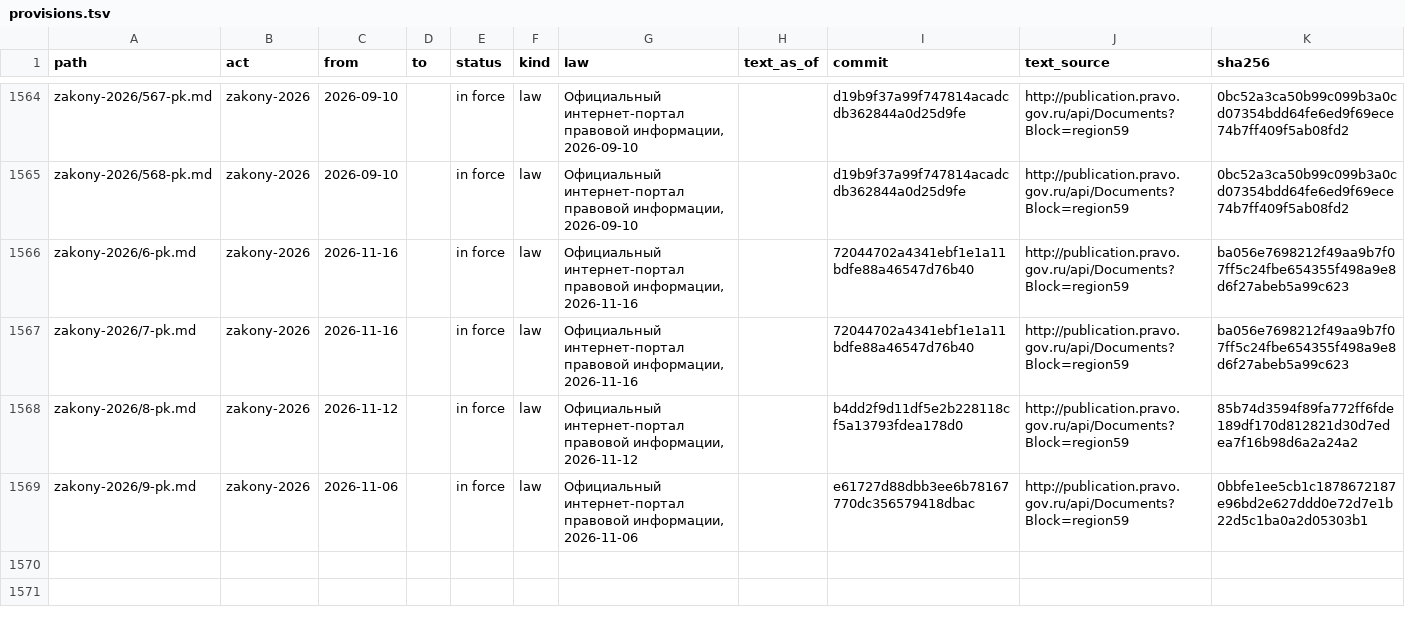
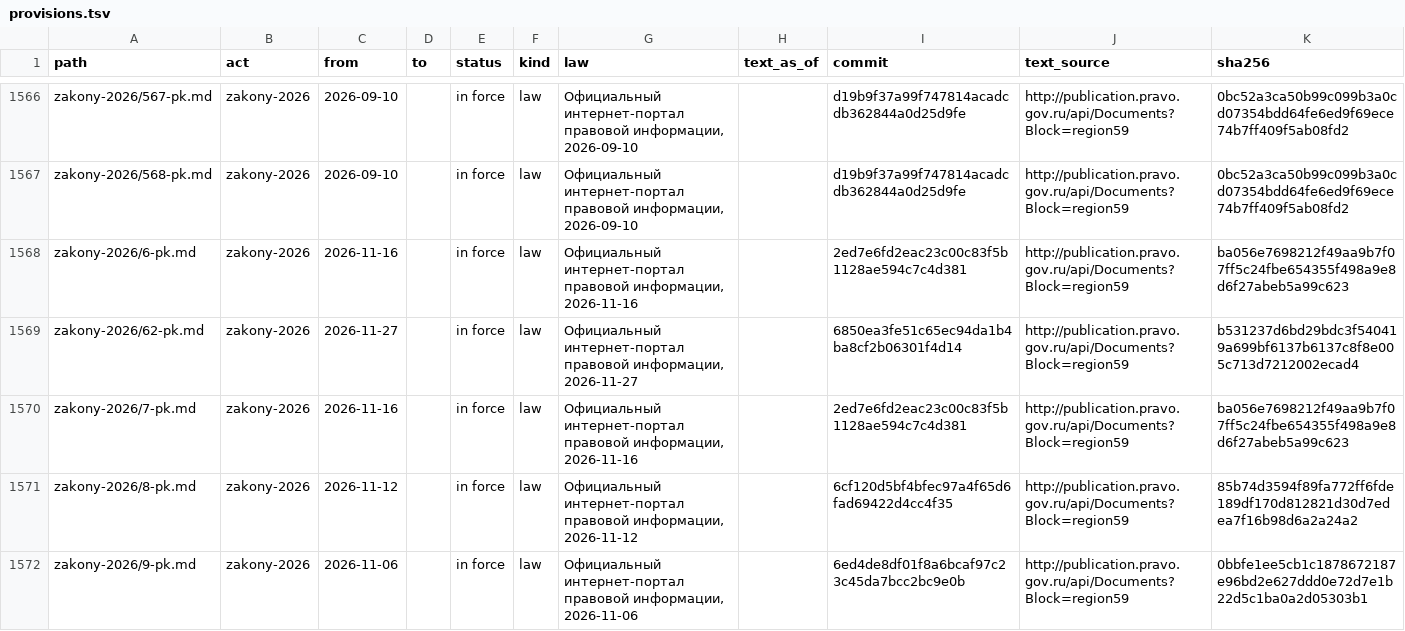
Before and after one commit to lexifina/russia-perm-law, a TSV file: data/provisions.tsv, drawn as a sheet; only a part is shown, gaps mark what is left out; the diff covers the shown part only.

```diff
--- a/data/provisions.tsv
+++ b/data/provisions.tsv
@@ -1565,5 +1567,6 @@ zakony-2026/567-pk.md	zakony-2026	2026-09-10		in force	law	Официальны
 zakony-2026/568-pk.md	zakony-2026	2026-09-10		in force	law	Официальный интернет-портал правовой информации, 2026-09-10		d19b9f37a99f747814acadcdb362844a0d25d9fe	http://publication.pravo.gov.ru/api/Documents?Block=region59	0bc52a3ca50b99c099b3a0cd07354bdd64fe6ed9f69ece74b7ff409f5ab08fd2
-zakony-2026/6-pk.md	zakony-2026	2026-11-16		in force	law	Официальный интернет-портал правовой информации, 2026-11-16		72044702a4341ebf1e1a11bdfe88a46547d76b40	http://publication.pravo.gov.ru/api/Documents?Block=region59	ba056e7698212f49aa9b7f07ff5c24fbe654355f498a9e8d6f27abeb5a99c623
-zakony-2026/7-pk.md	zakony-2026	2026-11-16		in force	law	Официальный интернет-портал правовой информации, 2026-11-16		72044702a4341ebf1e1a11bdfe88a46547d76b40	http://publication.pravo.gov.ru/api/Documents?Block=region59	ba056e7698212f49aa9b7f07ff5c24fbe654355f498a9e8d6f27abeb5a99c623
-zakony-2026/8-pk.md	zakony-2026	2026-11-12		in force	law	Официальный интернет-портал правовой информации, 2026-11-12		b4dd2f9d11df5e2b228118cf5a13793fdea178d0	http://publication.pravo.gov.ru/api/Documents?Block=region59	85b74d3594f89fa772ff6fde189df170d812821d30d7edea7f16b98d6a2a24a2
-zakony-2026/9-pk.md	zakony-2026	2026-11-06		in force	law	Официальный интернет-портал правовой информации, 2026-11-06		e61727d88dbb3ee6b78167770dc356579418dbac	http://publication.pravo.gov.ru/api/Documents?Block=region59	0bbfe1ee5cb1c1878672187e96bd2e627ddd0e72d7e1b22d5c1ba0a2d05303b1
+zakony-2026/6-pk.md	zakony-2026	2026-11-16		in force	law	Официальный интернет-портал правовой информации, 2026-11-16		2ed7e6fd2eac23c00c83f5b1128ae594c7c4d381	http://publication.pravo.gov.ru/api/Documents?Block=region59	ba056e7698212f49aa9b7f07ff5c24fbe654355f498a9e8d6f27abeb5a99c623
+zakony-2026/62-pk.md	zakony-2026	2026-11-27		in force	law	Официальный интернет-портал правовой информации, 2026-11-27		6850ea3fe51c65ec94da1b4ba8cf2b06301f4d14	http://publication.pravo.gov.ru/api/Documents?Block=region59	b531237d6bd29bdc3f540419a699bf6137b6137c8f8e005c713d7212002ecad4
+zakony-2026/7-pk.md	zakony-2026	2026-11-16		in force	law	Официальный интернет-портал правовой информации, 2026-11-16		2ed7e6fd2eac23c00c83f5b1128ae594c7c4d381	http://publication.pravo.gov.ru/api/Documents?Block=region59	ba056e7698212f49aa9b7f07ff5c24fbe654355f498a9e8d6f27abeb5a99c623
+zakony-2026/8-pk.md	zakony-2026	2026-11-12		in force	law	Официальный интернет-портал правовой информации, 2026-11-12		6cf120d5bf4bfec97a4f65d6fad69422d4cc4f35	http://publication.pravo.gov.ru/api/Documents?Block=region59	85b74d3594f89fa772ff6fde189df170d812821d30d7edea7f16b98d6a2a24a2
+zakony-2026/9-pk.md	zakony-2026	2026-11-06		in force	law	Официальный интернет-портал правовой информации, 2026-11-06		6ed4de8df01f8a6bcaf97c23c45da7bcc2bc9e0b	http://publication.pravo.gov.ru/api/Documents?Block=region59	0bbfe1ee5cb1c1878672187e96bd2e627ddd0e72d7e1b22d5c1ba0a2d05303b1
```
Also changed, not shown: 2 added rows and 19 edited cells elsewhere in this file, data/commits.csv, data/laws.csv, 6 other files.
